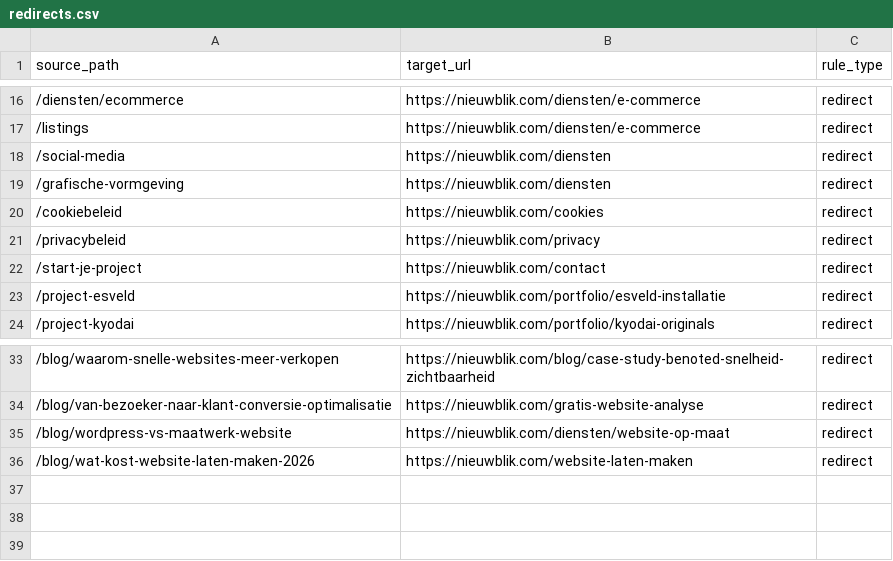
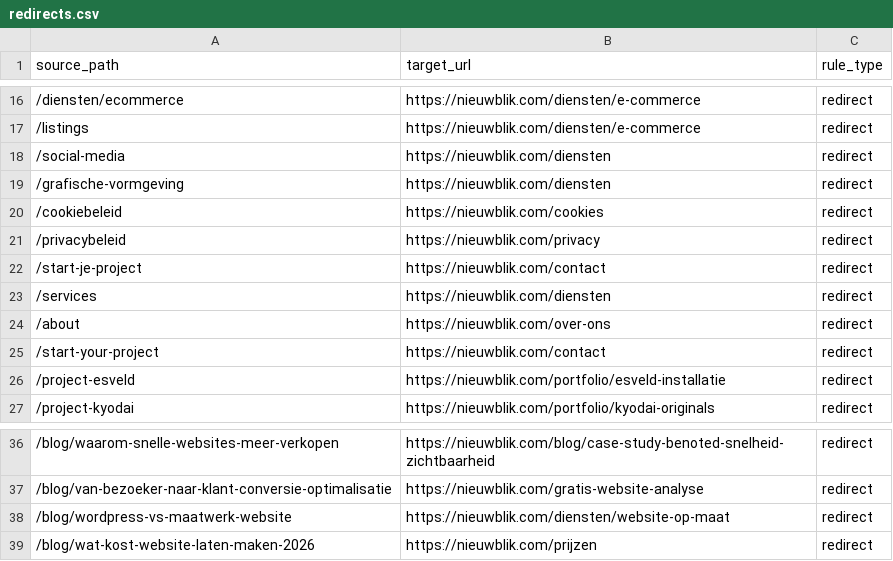
Before and after one commit to nieuwblik/Nieuwblik, a CSV file: redirects.csv, drawn as a sheet; only a part is shown, gaps mark what is left out.

```diff
--- a/redirects.csv
+++ b/redirects.csv
@@ -22,2 +22,5 @@ source_path,target_url,rule_type
 /start-je-project,https://nieuwblik.com/contact,redirect
+/services,https://nieuwblik.com/diensten,redirect
+/about,https://nieuwblik.com/over-ons,redirect
+/start-your-project,https://nieuwblik.com/contact,redirect
 /project-esveld,https://nieuwblik.com/portfolio/esveld-installatie,redirect
@@ -35,2 +38,2 @@ source_path,target_url,rule_type
 /blog/wordpress-vs-maatwerk-website,https://nieuwblik.com/diensten/website-op-maat,redirect
-/blog/wat-kost-website-laten-maken-2026,https://nieuwblik.com/website-laten-maken,redirect
+/blog/wat-kost-website-laten-maken-2026,https://nieuwblik.com/prijzen,redirect
```
Also changed, not shown: 2 other files.
